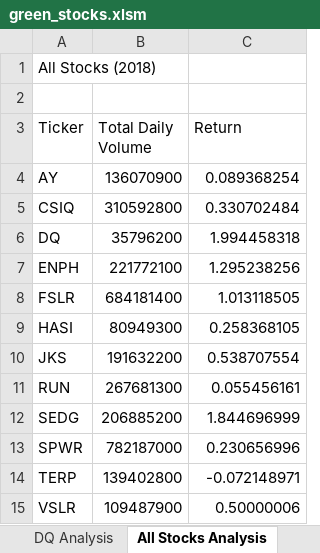
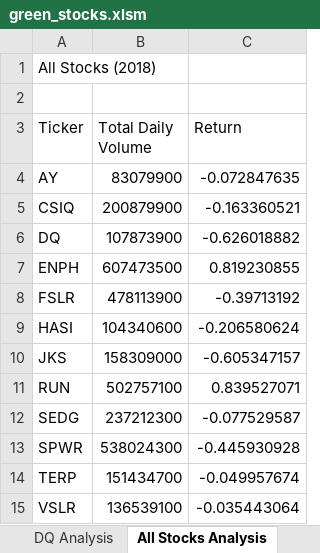
Before and after one commit to RKLong/stock-analysis, an Excel workbook: green_stocks.xlsm, sheet All Stocks Analysis, drawn as a sheet; values as stored, in another font and other column widths than the file's, no borders; charts and pictures not drawn; the diff names each change by its address in the sheet, - before the commit and + after, or states it on an @@ line.

Commit message:
Add files via upload

```diff
--- a/green_stocks.xlsm (sheet All Stocks Analysis)
+++ b/green_stocks.xlsm (sheet All Stocks Analysis)
-B4 (Total Daily Volume): 136070900
+B4 (Total Daily Volume): 83079900
-C4 (Return): 0.089368254
+C4 (Return): -0.072847635
-B5 (Total Daily Volume): 310592800
+B5 (Total Daily Volume): 200879900
-C5 (Return): 0.330702484
+C5 (Return): -0.163360521
-B6 (Total Daily Volume): 35796200
+B6 (Total Daily Volume): 107873900
-C6 (Return): 1.994458318
+C6 (Return): -0.626018882
-B7 (Total Daily Volume): 221772100
+B7 (Total Daily Volume): 607473500
-C7 (Return): 1.295238256
+C7 (Return): 0.819230855
-B8 (Total Daily Volume): 684181400
+B8 (Total Daily Volume): 478113900
-C8 (Return): 1.013118505
+C8 (Return): -0.39713192
-B9 (Total Daily Volume): 80949300
+B9 (Total Daily Volume): 104340600
-C9 (Return): 0.258368105
+C9 (Return): -0.206580624
-B10 (Total Daily Volume): 191632200
+B10 (Total Daily Volume): 158309000
-C10 (Return): 0.538707554
+C10 (Return): -0.605347157
-B11 (Total Daily Volume): 267681300
+B11 (Total Daily Volume): 502757100
-C11 (Return): 0.055456161
+C11 (Return): 0.839527071
-B12 (Total Daily Volume): 206885200
+B12 (Total Daily Volume): 237212300
-C12 (Return): 1.844696999
+C12 (Return): -0.077529587
-B13 (Total Daily Volume): 782187000
+B13 (Total Daily Volume): 538024300
-C13 (Return): 0.230656996
+C13 (Return): -0.445930928
-B14 (Total Daily Volume): 139402800
+B14 (Total Daily Volume): 151434700
-C14 (Return): -0.072148971
+C14 (Return): -0.049957674
-B15 (Total Daily Volume): 109487900
+B15 (Total Daily Volume): 136539100
-C15 (Return): 0.50000006
+C15 (Return): -0.035443064
```
